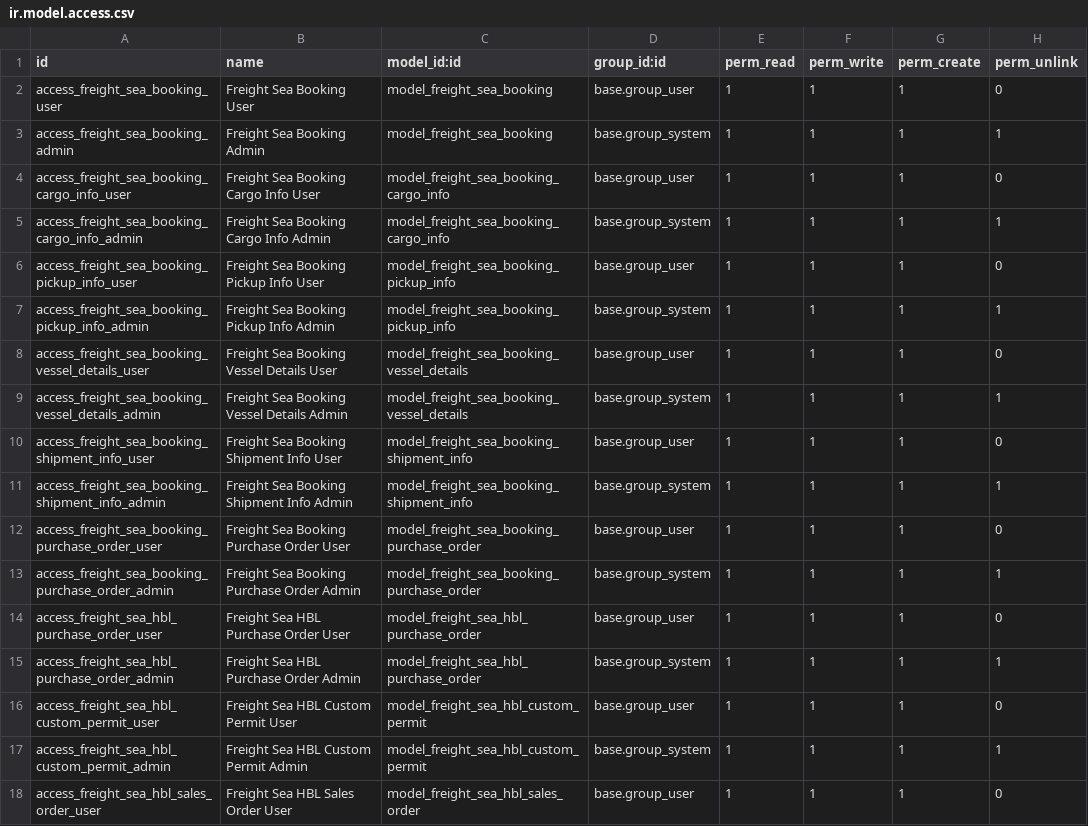
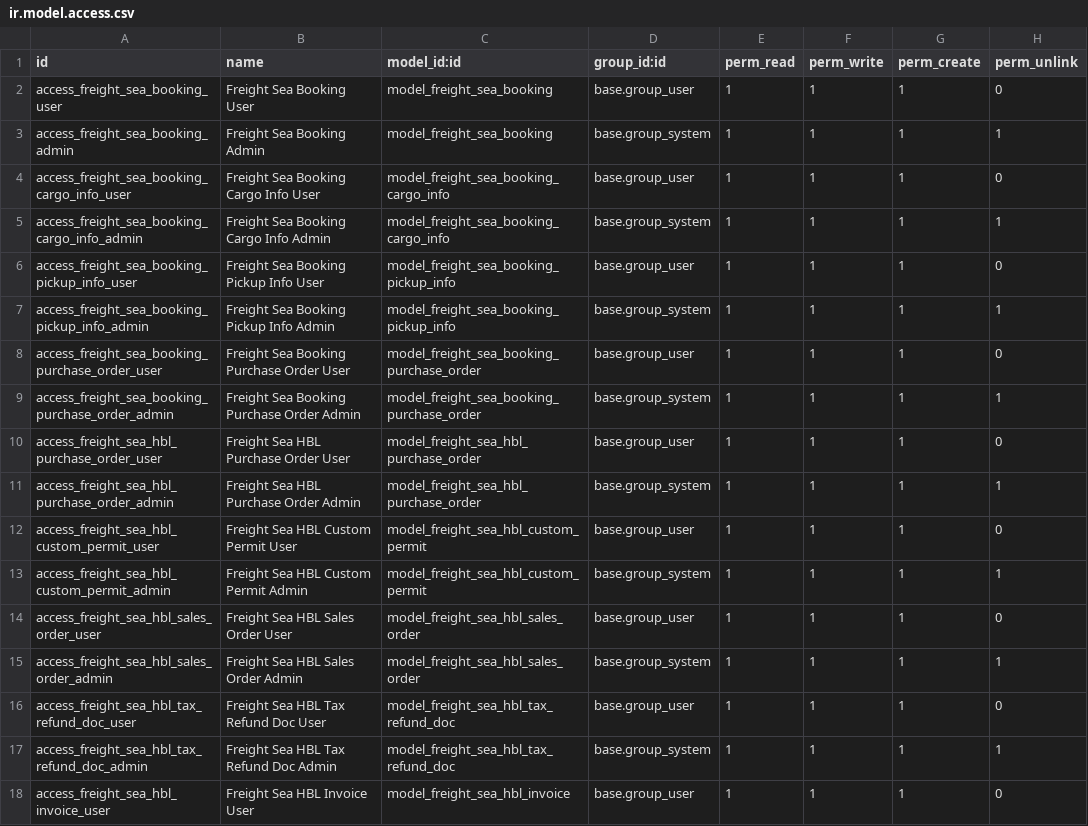
Before and after one commit to clavisdev9-bit/MODULE_FF_WPC, a CSV file: addons/freight_forwarding/security/sea/sales/ir.model.access.csv, drawn as a sheet; only a part is shown; the shorter side is filled out with more unchanged rows; the diff names each change by its address in the sheet, - before the commit and + after, or states it on an @@ line.

Commit message:
fix(sea): remove orphaned vessel_details references
Clean up unused vessel_details_ids, remove broken imports in __init__.py, remove deleted views from __manifest__.py, and remove orphaned model access rights to prevent startup and upgrade crashes.

```diff
--- a/addons/freight_forwarding/security/sea/sales/ir.model.access.csv
+++ b/addons/freight_forwarding/security/sea/sales/ir.model.access.csv
-row 8: access_freight_sea_booking_vessel_details_user | Freight Sea Booking Vessel Details User | model_freight_sea_booking_vessel_details | base.group_user | 1 | 1 | 1 | 0
-row 9: access_freight_sea_booking_vessel_details_admin | Freight Sea Booking Vessel Details Admin | model_freight_sea_booking_vessel_details | base.group_system | 1 | 1 | 1 | 1
-row 10: access_freight_sea_booking_shipment_info_user | Freight Sea Booking Shipment Info User | model_freight_sea_booking_shipment_info | base.group_user | 1 | 1 | 1 | 0
-row 11: access_freight_sea_booking_shipment_info_admin | Freight Sea Booking Shipment Info Admin | model_freight_sea_booking_shipment_info | base.group_system | 1 | 1 | 1 | 1
```
Also changed, not shown: addons/freight_forwarding/security/sea/ir.model.access.csv, 5 other files.
